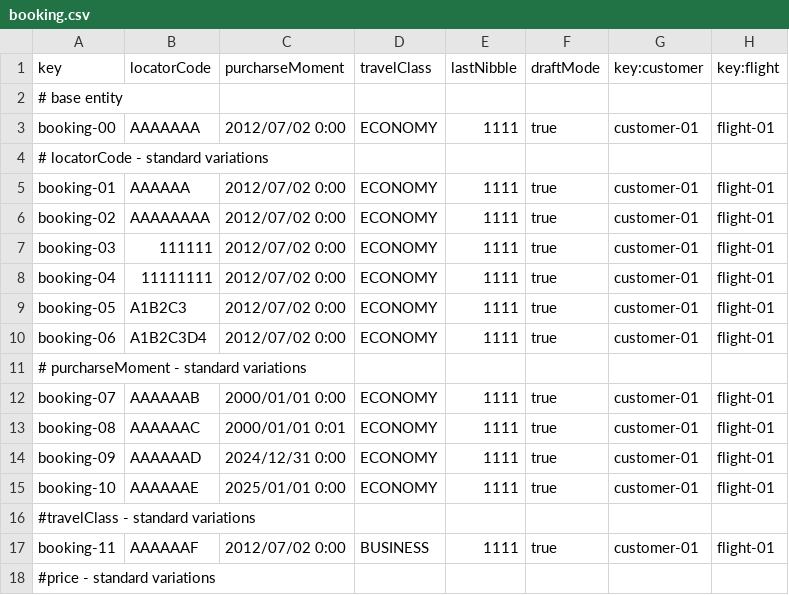
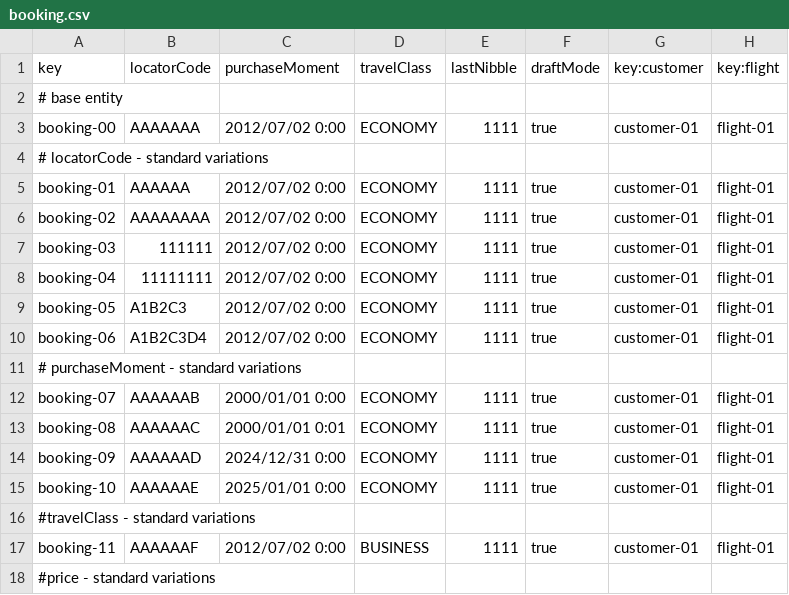
Before and after one commit to DP2-C1-037/Acme-ANS-D04, a CSV file: src/main/resources/WEB-INF/data/sample/booking.csv, drawn as a sheet; only a part is shown.

Commit message:
added publishing bookings functionality

```diff
--- a/src/main/resources/WEB-INF/data/sample/booking.csv
+++ b/src/main/resources/WEB-INF/data/sample/booking.csv
@@ -1,2 +1,2 @@
-key,locatorCode,purcharseMoment,travelClass,lastNibble,draftMode,key:customer,key:flight
+key,locatorCode,purchaseMoment,travelClass,lastNibble,draftMode,key:customer,key:flight
 # base entity
@@ -10,3 +10,3 @@ booking-05,A1B2C3,2012/07/02 0:00,ECONOMY,1111,true,customer-01,flight-01
 booking-06,A1B2C3D4,2012/07/02 0:00,ECONOMY,1111,true,customer-01,flight-01
-# purcharseMoment - standard variations
+# purchaseMoment - standard variations
 booking-07,AAAAAAB,2000/01/01 0:00,ECONOMY,1111,true,customer-01,flight-01
```
Also changed, not shown: 12 other files.
